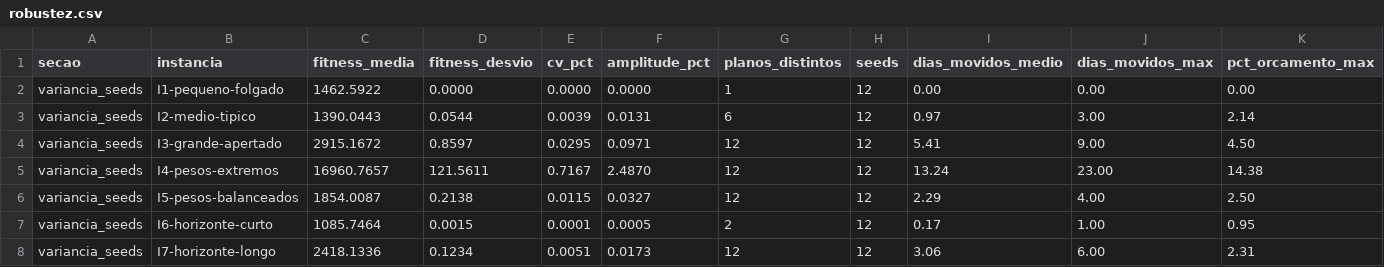
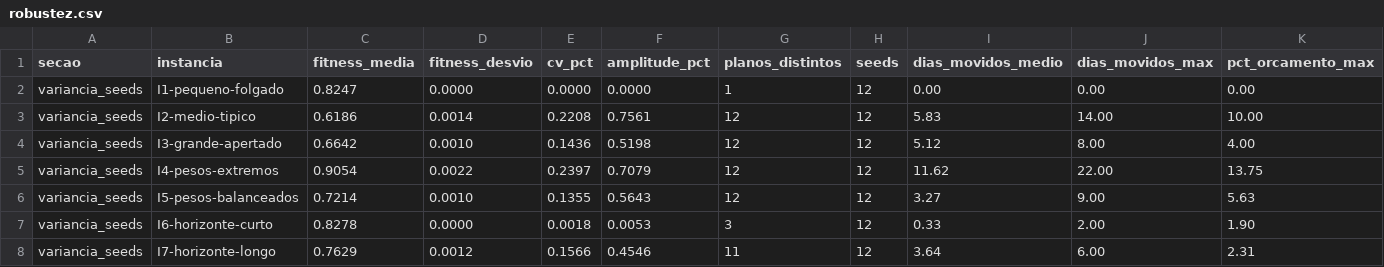
Before and after one commit to gustavo-rm/exam-optimizer-application, a CSV file: benchmarks/results/robustez.csv, drawn as a sheet; only a part is shown; the diff covers the shown part only.

```diff
--- a/benchmarks/results/robustez.csv
+++ b/benchmarks/results/robustez.csv
@@ -1,8 +1,8 @@
 secao,instancia,fitness_media,fitness_desvio,cv_pct,amplitude_pct,planos_distintos,seeds,dias_movidos_medio,dias_movidos_max,pct_orcamento_max
-variancia_seeds,I1-pequeno-folgado,1462.5922,0.0000,0.0000,0.0000,1,12,0.00,0.00,0.00
-variancia_seeds,I2-medio-tipico,1390.0443,0.0544,0.0039,0.0131,6,12,0.97,3.00,2.14
-variancia_seeds,I3-grande-apertado,2915.1672,0.8597,0.0295,0.0971,12,12,5.41,9.00,4.50
-variancia_seeds,I4-pesos-extremos,16960.7657,121.5611,0.7167,2.4870,12,12,13.24,23.00,14.38
-variancia_seeds,I5-pesos-balanceados,1854.0087,0.2138,0.0115,0.0327,12,12,2.29,4.00,2.50
-variancia_seeds,I6-horizonte-curto,1085.7464,0.0015,0.0001,0.0005,2,12,0.17,1.00,0.95
-variancia_seeds,I7-horizonte-longo,2418.1336,0.1234,0.0051,0.0173,12,12,3.06,6.00,2.31
+variancia_seeds,I1-pequeno-folgado,0.8247,0.0000,0.0000,0.0000,1,12,0.00,0.00,0.00
+variancia_seeds,I2-medio-tipico,0.6186,0.0014,0.2208,0.7561,12,12,5.83,14.00,10.00
+variancia_seeds,I3-grande-apertado,0.6642,0.0010,0.1436,0.5198,12,12,5.12,8.00,4.00
+variancia_seeds,I4-pesos-extremos,0.9054,0.0022,0.2397,0.7079,12,12,11.62,22.00,13.75
+variancia_seeds,I5-pesos-balanceados,0.7214,0.0010,0.1355,0.5643,12,12,3.27,9.00,5.63
+variancia_seeds,I6-horizonte-curto,0.8278,0.0000,0.0018,0.0053,3,12,0.33,2.00,1.90
+variancia_seeds,I7-horizonte-longo,0.7629,0.0012,0.1566,0.4546,11,12,3.64,6.00,2.31
```
Also changed, not shown: 86 edited cells elsewhere in this file, benchmarks/results/resultados.csv, benchmarks/results/sensibilidade-pesos.csv, 4 other files.
